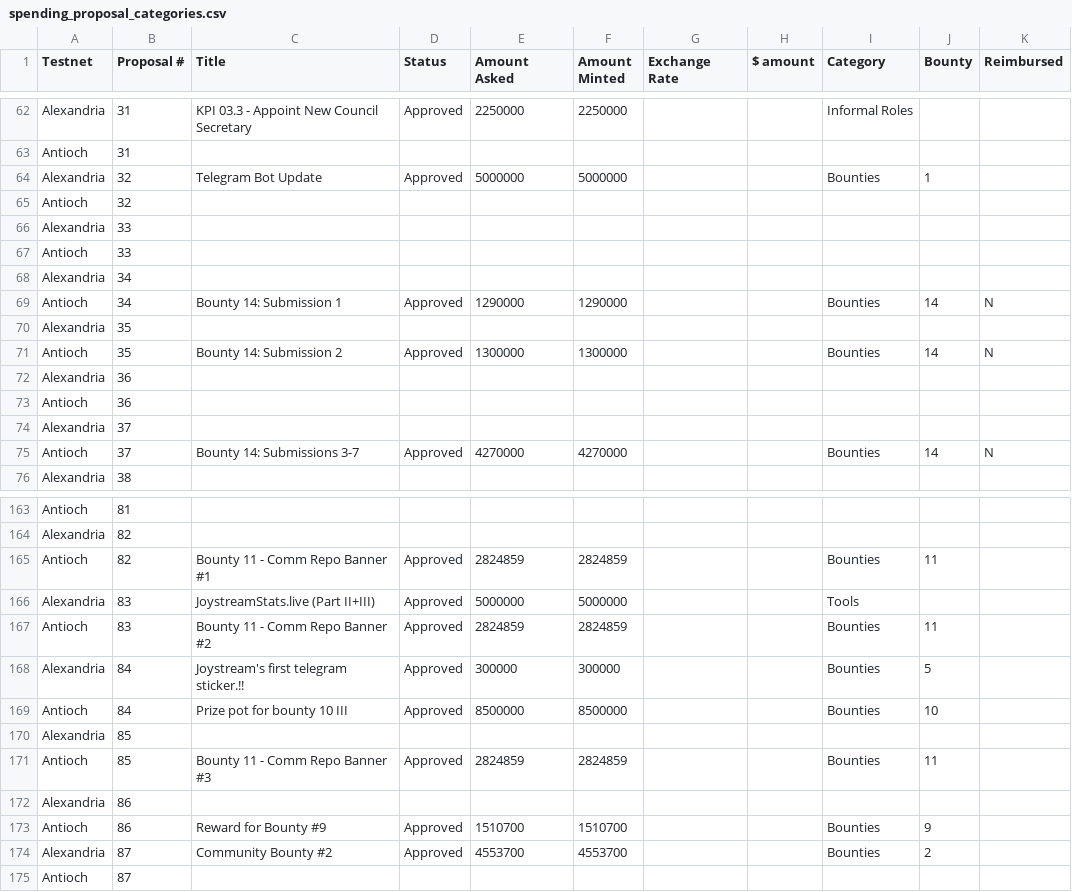
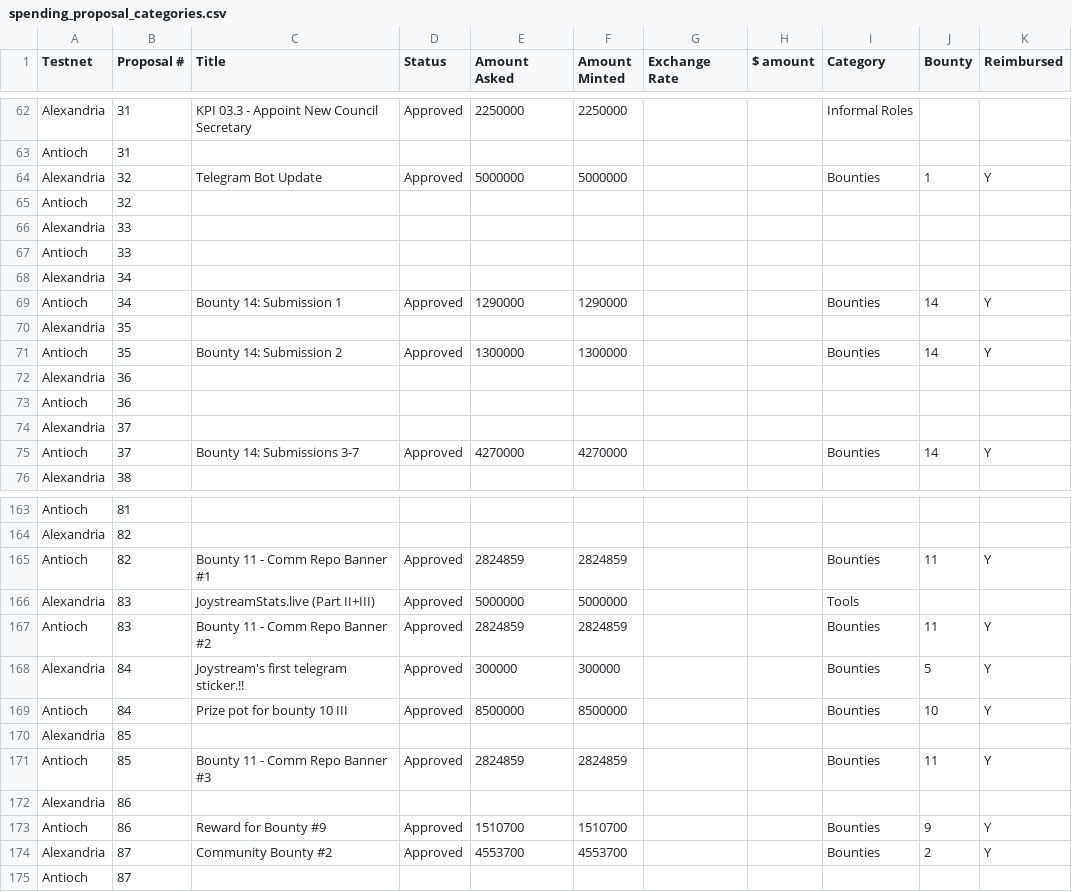
Before and after one commit to Joystream/community-repo, a CSV file: documentation/spending_proposal_categories.csv, drawn as a sheet; only a part is shown, gaps mark what is left out; the diff covers the shown part only.

Commit message:
spending cat update

```diff
--- a/documentation/spending_proposal_categories.csv
+++ b/documentation/spending_proposal_categories.csv
@@ -63,3 +63,3 @@ Alexandria,31,KPI 03.3 - Appoint New Council Secretary,Approved,2250000,2250000,
 Antioch,31,,,,,,,,,
-Alexandria,32,Telegram Bot Update,Approved,5000000,5000000,,,Bounties,1,
+Alexandria,32,Telegram Bot Update,Approved,5000000,5000000,,,Bounties,1,Y
 Antioch,32,,,,,,,,,
@@ -68,5 +68,5 @@ Antioch,33,,,,,,,,,
 Alexandria,34,,,,,,,,,
-Antioch,34,Bounty 14: Submission 1,Approved,1290000,1290000,,,Bounties,14,N
+Antioch,34,Bounty 14: Submission 1,Approved,1290000,1290000,,,Bounties,14,Y
 Alexandria,35,,,,,,,,,
-Antioch,35,Bounty 14: Submission 2,Approved,1300000,1300000,,,Bounties,14,N
+Antioch,35,Bounty 14: Submission 2,Approved,1300000,1300000,,,Bounties,14,Y
 Alexandria,36,,,,,,,,,
@@ -74,3 +74,3 @@ Antioch,36,,,,,,,,,
 Alexandria,37,,,,,,,,,
-Antioch,37,Bounty 14: Submissions 3-7,Approved,4270000,4270000,,,Bounties,14,N
+Antioch,37,Bounty 14: Submissions 3-7,Approved,4270000,4270000,,,Bounties,14,Y
 Alexandria,38,,,,,,,,,
@@ -164,12 +164,12 @@ Antioch,81,,,,,,,,,
 Alexandria,82,,,,,,,,,
-Antioch,82,Bounty 11 - Comm Repo Banner #1,Approved,2824859,2824859,,,Bounties,11,
+Antioch,82,Bounty 11 - Comm Repo Banner #1,Approved,2824859,2824859,,,Bounties,11,Y
 Alexandria,83,JoystreamStats.live (Part II+III),Approved,5000000,5000000,,,Tools,,
-Antioch,83,Bounty 11 - Comm Repo Banner #2,Approved,2824859,2824859,,,Bounties,11,
-Alexandria,84,Joystream's first telegram sticker.!!,Approved,300000,300000,,,Bounties,5,
-Antioch,84,Prize pot for bounty 10 III,Approved,8500000,8500000,,,Bounties,10,
+Antioch,83,Bounty 11 - Comm Repo Banner #2,Approved,2824859,2824859,,,Bounties,11,Y
+Alexandria,84,Joystream's first telegram sticker.!!,Approved,300000,300000,,,Bounties,5,Y
+Antioch,84,Prize pot for bounty 10 III,Approved,8500000,8500000,,,Bounties,10,Y
 Alexandria,85,,,,,,,,,
-Antioch,85,Bounty 11 - Comm Repo Banner #3,Approved,2824859,2824859,,,Bounties,11,
+Antioch,85,Bounty 11 - Comm Repo Banner #3,Approved,2824859,2824859,,,Bounties,11,Y
 Alexandria,86,,,,,,,,,
-Antioch,86,Reward for Bounty #9,Approved,1510700,1510700,,,Bounties,9,
-Alexandria,87,Community Bounty #2,Approved,4553700,4553700,,,Bounties,2,
+Antioch,86,Reward for Bounty #9,Approved,1510700,1510700,,,Bounties,9,Y
+Alexandria,87,Community Bounty #2,Approved,4553700,4553700,,,Bounties,2,Y
 Antioch,87,,,,,,,,,
```
Also changed, not shown: 47 edited cells elsewhere in this file, 1 other file.
